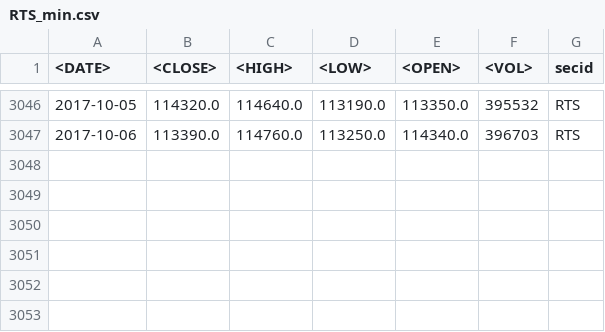
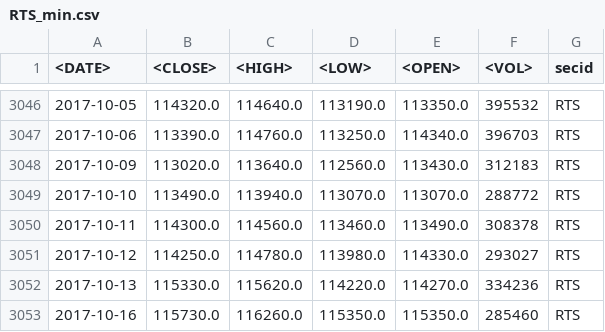
Before and after one commit to phansier/DEX, a CSV file: crons/RTS_min.csv, drawn as a sheet; only a part is shown, gaps mark what is left out; the diff names each change by its address in the sheet, - before the commit and + after, or states it on an @@ line.

```diff
--- a/crons/RTS_min.csv
+++ b/crons/RTS_min.csv
+row 3048: 2017-10-09 | 113020.0 | 113640.0 | 112560.0 | 113430.0 | 312183 | RTS
+row 3049: 2017-10-10 | 113490.0 | 113940.0 | 113070.0 | 113070.0 | 288772 | RTS
+row 3050: 2017-10-11 | 114300.0 | 114560.0 | 113460.0 | 113490.0 | 308378 | RTS
+row 3051: 2017-10-12 | 114250.0 | 114780.0 | 113980.0 | 114330.0 | 293027 | RTS
+row 3052: 2017-10-13 | 115330.0 | 115620.0 | 114220.0 | 114270.0 | 334236 | RTS
+row 3053: 2017-10-16 | 115730.0 | 116260.0 | 115350.0 | 115350.0 | 285460 | RTS
```
Also changed, not shown: crons/RVI_min.csv, xxxxxxxx.csv, 20 other files.
